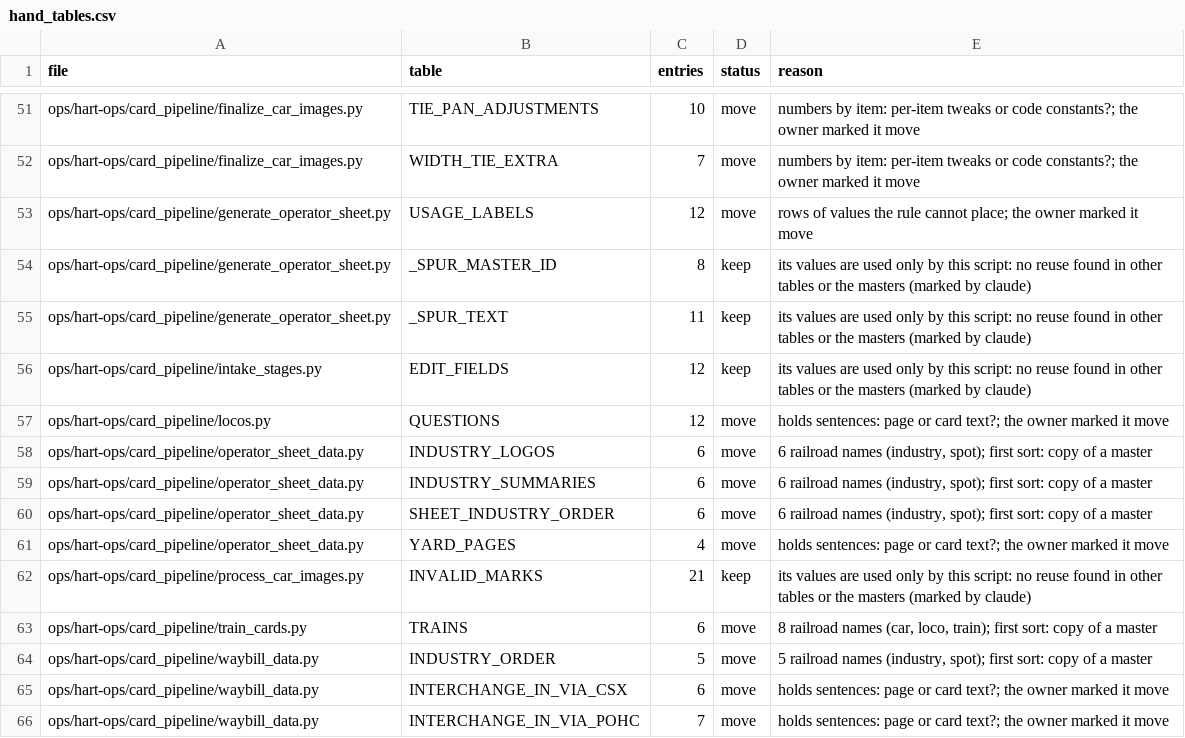
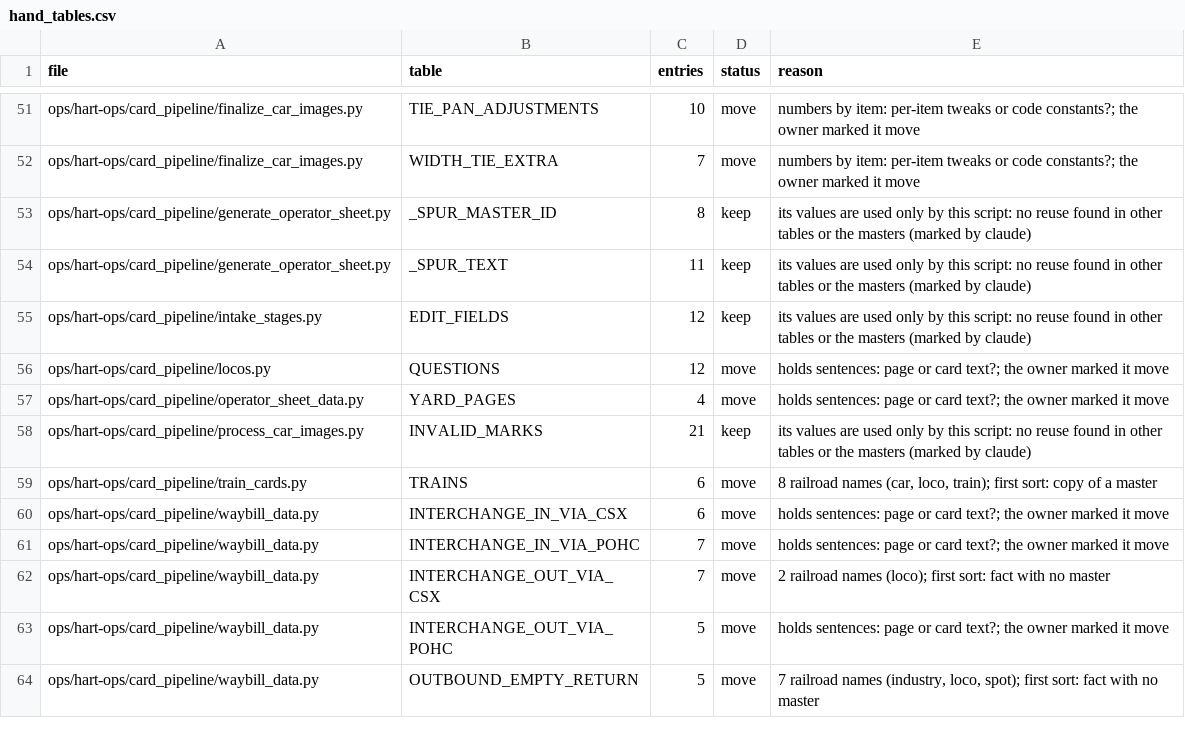
Before and after one commit to lnevo/hart, a CSV file: tools/audit/hand_tables.csv, drawn as a sheet; only a part is shown, gaps mark what is left out; the shorter side is filled out with more unchanged rows; the diff names each change by its address in the sheet, - before the commit and + after, or states it on an @@ line.

```diff
--- a/tools/audit/hand_tables.csv
+++ b/tools/audit/hand_tables.csv
-row 53: ops/hart-ops/card_pipeline/generate_operator_sheet.py | USAGE_LABELS | 12 | move | rows of values the rule cannot place; the owner marked it move
-row 58: ops/hart-ops/card_pipeline/operator_sheet_data.py | INDUSTRY_LOGOS | 6 | move | 6 railroad names (industry, spot); first sort: copy of a master
-row 59: ops/hart-ops/card_pipeline/operator_sheet_data.py | INDUSTRY_SUMMARIES | 6 | move | 6 railroad names (industry, spot); first sort: copy of a master
-row 60: ops/hart-ops/card_pipeline/operator_sheet_data.py | SHEET_INDUSTRY_ORDER | 6 | move | 6 railroad names (industry, spot); first sort: copy of a master
-row 64: ops/hart-ops/card_pipeline/waybill_data.py | INDUSTRY_ORDER | 5 | move | 5 railroad names (industry, spot); first sort: copy of a master
```
Also changed, not shown: docs/data/entities.csv, 14 other files.
